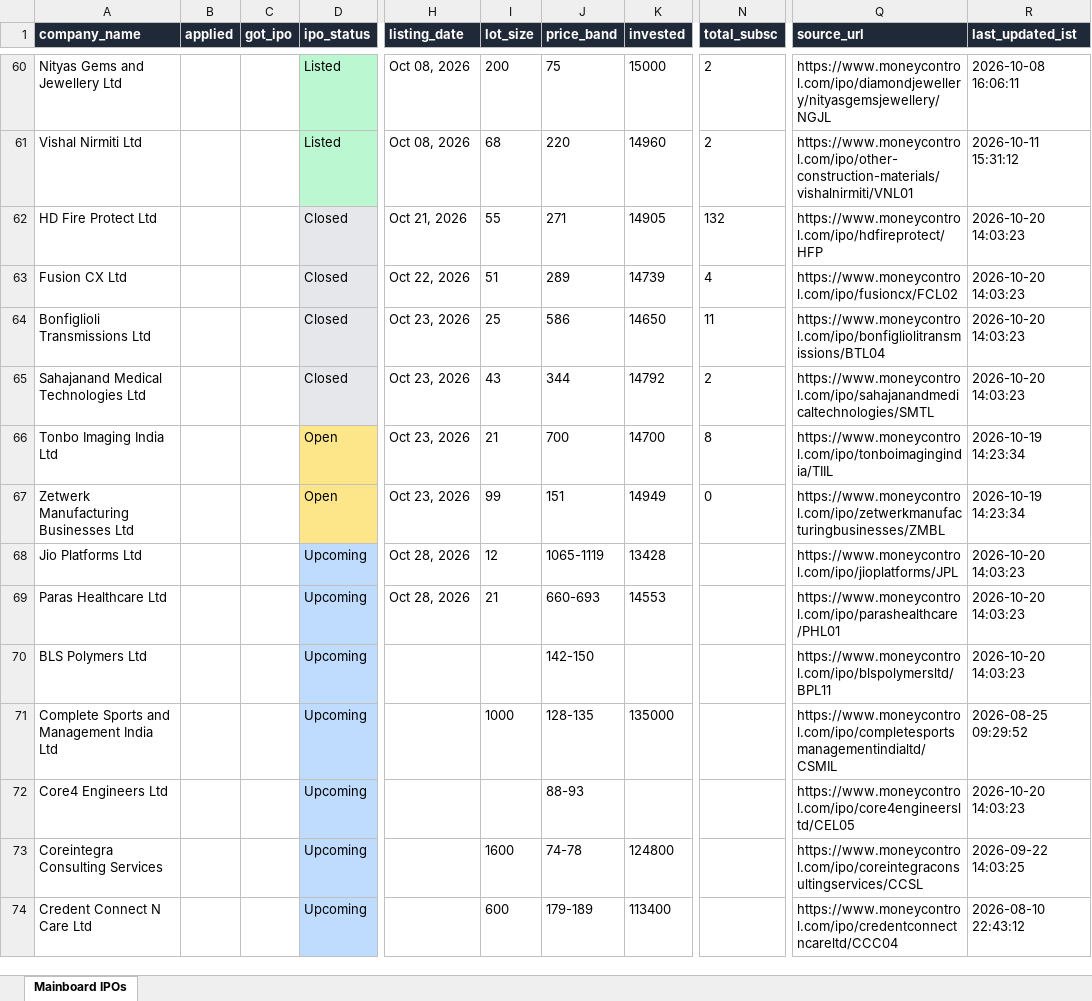
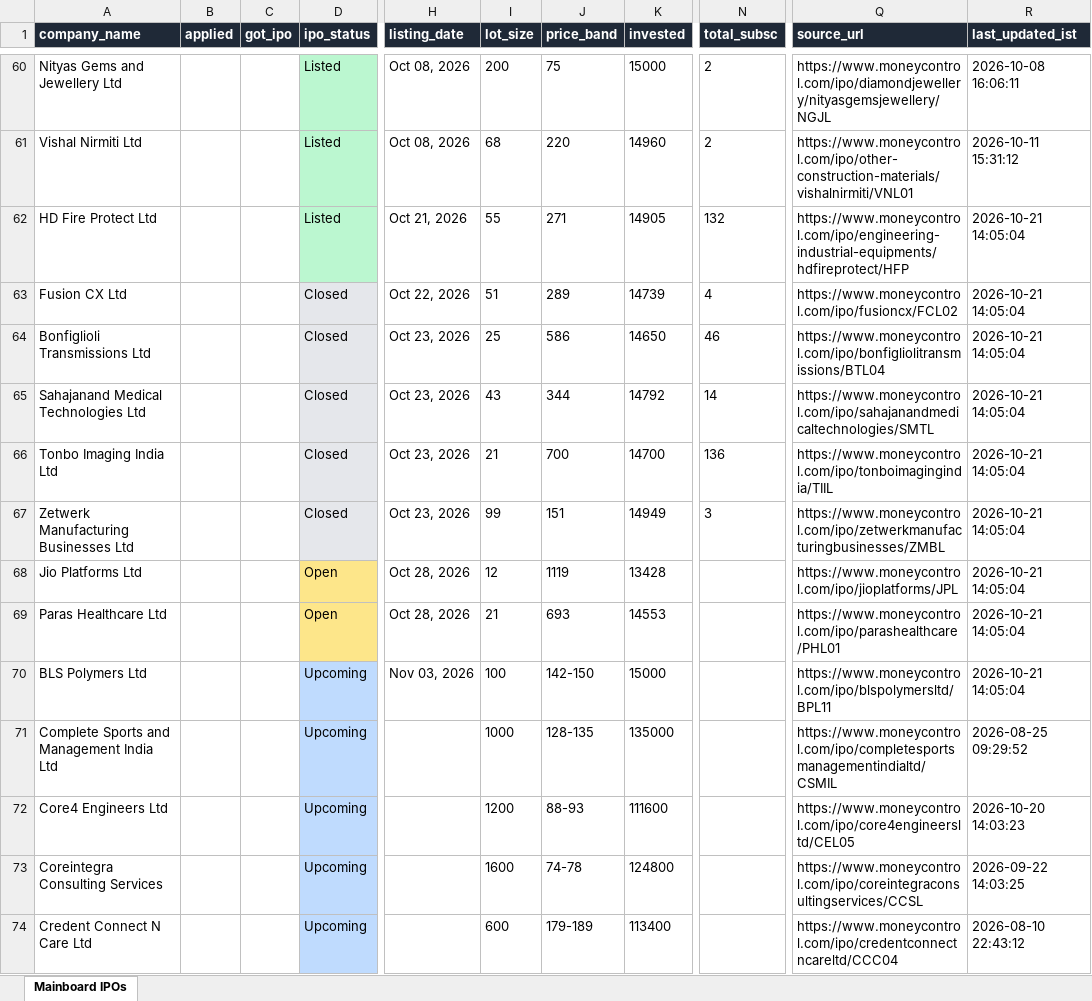
Before and after one commit to ArmanGrewal007/stonks, an Excel workbook: data/mainboard_ipos.xlsx, sheet Mainboard IPOs, drawn as a sheet; only a part is shown, gaps mark what is left out; values as stored, in another font and other column widths than the file's, no borders; the diff names each change by its address in the sheet, - before the commit and + after, or states it on an @@ line.

```diff
--- a/data/mainboard_ipos.xlsx (sheet Mainboard IPOs)
+++ b/data/mainboard_ipos.xlsx (sheet Mainboard IPOs)
-D62 (ipo_status): Closed
+D62 (ipo_status): Listed
-D62 fill: #E5E7EB
+D62 fill: #BBF7D0
-Q62 (source_url): https://www.moneycontrol.com/ipo/hdfireprotect/HFP
+Q62 (source_url): https://www.moneycontrol.com/ipo/engineering-industrial-equipments/hdfireprotect/HFP
-R62:R65 (last_updated_ist): 2026-10-20 14:03:23
+R62:R65 (last_updated_ist): 2026-10-21 14:05:04
-N64 (total_subsc): 11
+N64 (total_subsc): 46
-N65 (total_subsc): 2
+N65 (total_subsc): 14
-D66:D67 (ipo_status): Open
+D66:D67 (ipo_status): Closed
-D66:D67 fill: #FDE68A
+D66:D67 fill: #E5E7EB
-N66 (total_subsc): 8
+N66 (total_subsc): 136
-R66:R67 (last_updated_ist): 2026-10-19 14:23:34
+R66:R67 (last_updated_ist): 2026-10-21 14:05:04
-N67 (total_subsc): 0
+N67 (total_subsc): 3
-D68:D69 (ipo_status): Upcoming
+D68:D69 (ipo_status): Open
-D68:D69 fill: #BFDBFE
+D68:D69 fill: #FDE68A
-J68 (price_band): 1065-1119
+J68 (price_band): 1119
-R68:R70 (last_updated_ist): 2026-10-20 14:03:23
+R68:R70 (last_updated_ist): 2026-10-21 14:05:04
-J69 (price_band): 660-693
+J69 (price_band): 693
-H70 (listing_date): (empty)
+H70 (listing_date): Nov 03, 2026
-I70 (lot_size): (empty)
+I70 (lot_size): 100
-K70 (invested): (empty)
+K70 (invested): 15000
-I72 (lot_size): (empty)
+I72 (lot_size): 1200
-K72 (invested): (empty)
+K72 (invested): 111600
```
Also changed, not shown: 2 other files.
